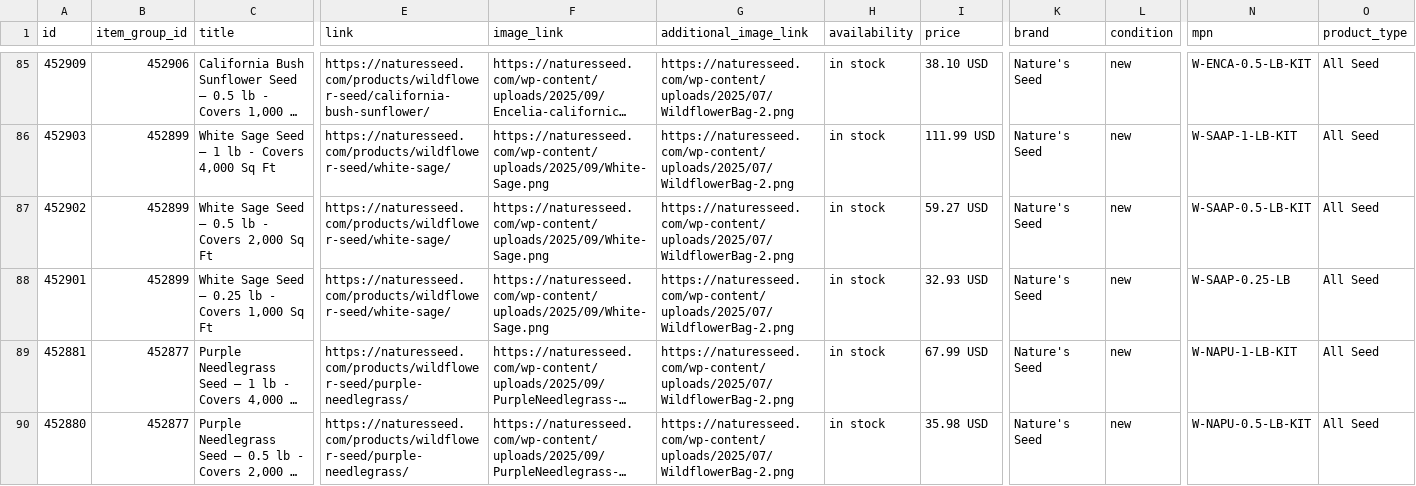
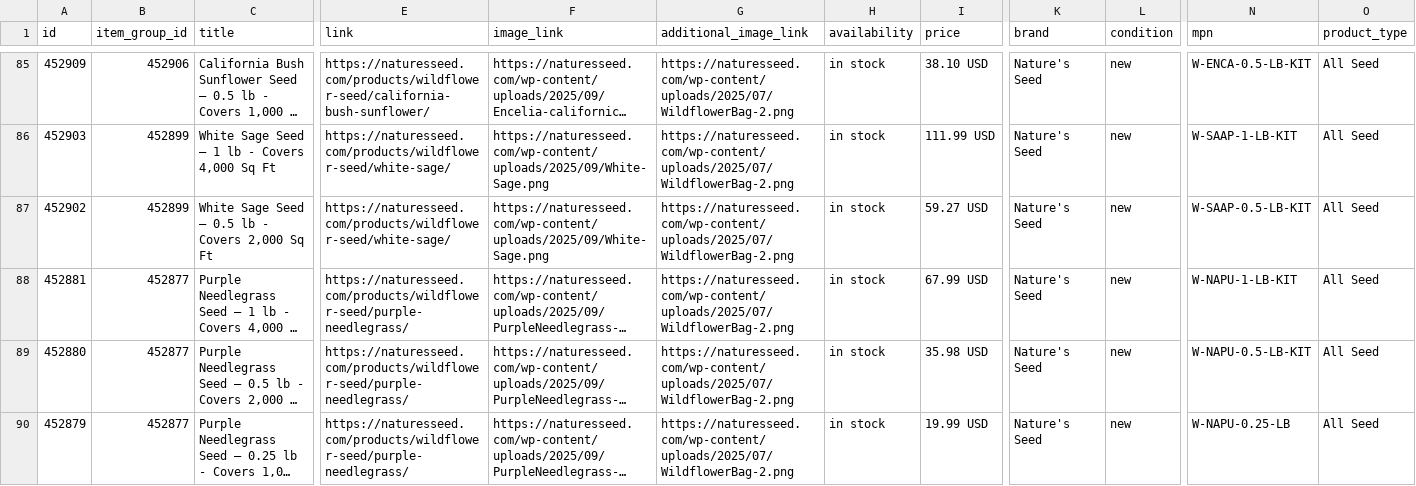
Before and after one commit to GabeNaturesSeed/nature-seed-data, a TSV file: docs/reddit-catalog/reddit_catalog.tsv, drawn as a sheet; only a part is shown, gaps mark what is left out; the shorter side is filled out with more unchanged rows; long unchanged cells end in …; rows hold the shown columns only; the diff names each change by its address in the sheet, - before the commit and + after, or states it on an @@ line.

```diff
--- a/docs/reddit-catalog/reddit_catalog.tsv
+++ b/docs/reddit-catalog/reddit_catalog.tsv
-row 88: 452901 | 452899 | White Sage Seed — 0.25 lb - Covers 1,000 Sq Ft | https://naturesseed.com/products/wildflower-seed/white-sage/ | https://naturesseed.com/wp-content/uploads/2025/09/White-Sage.png | https://naturesseed.com/wp-content/uploads/2025/07/WildflowerBag-2.png | in stock | 32.93 USD | Nature's Seed | new | W-SAAP-0.25-LB | All Seed
```
Also changed, not shown: 1 other file.
